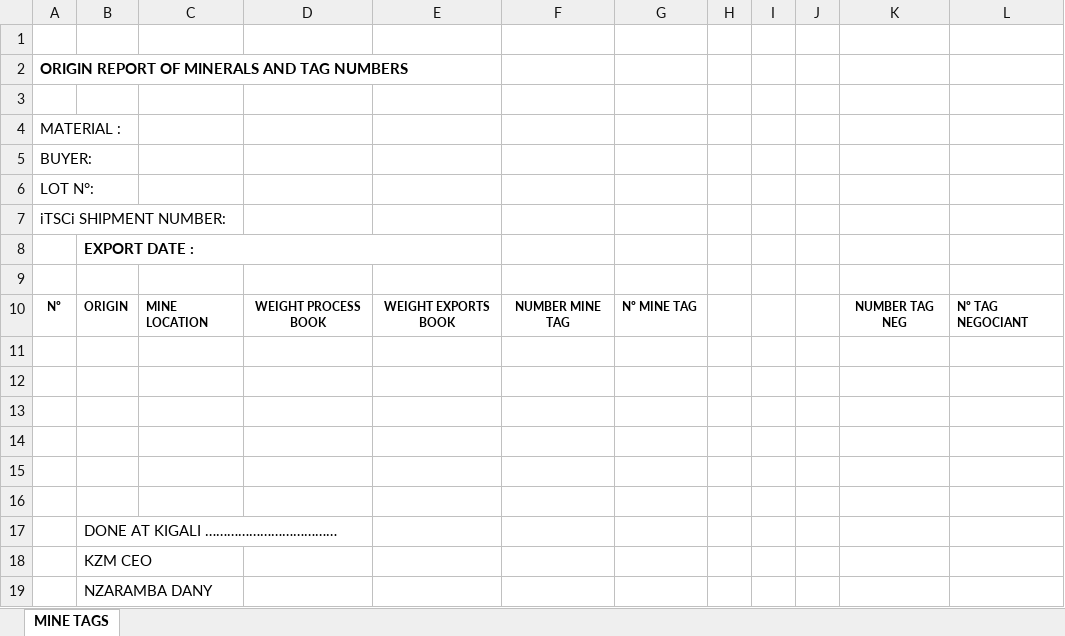
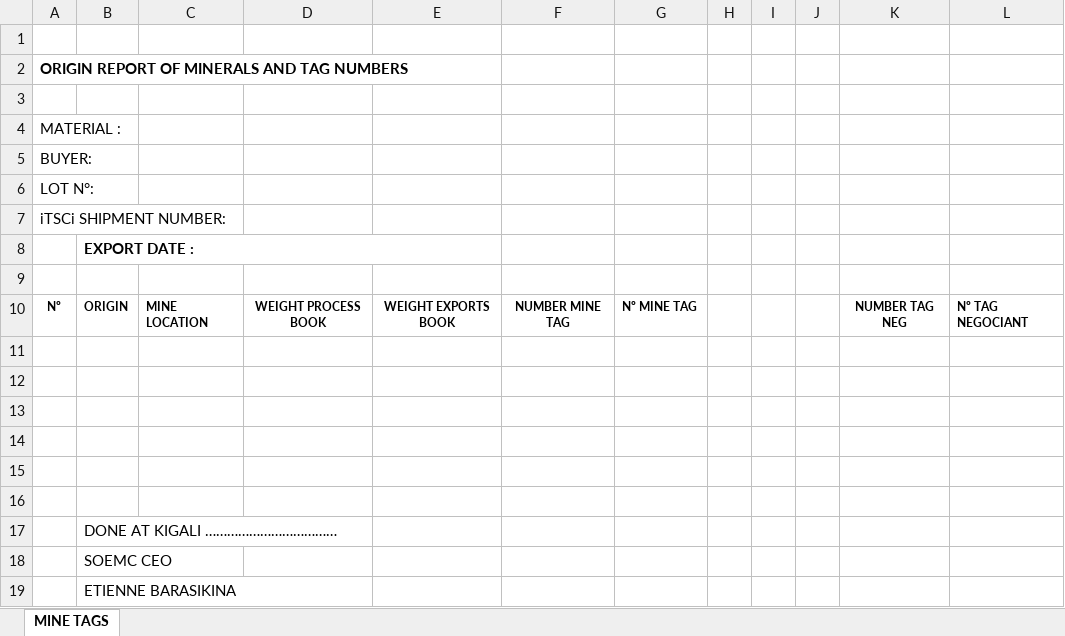
Before and after one commit to edenlisk/mining-company-management-system-backend, an Excel workbook: public/data/templates/mine-tag-list.xlsx, sheet MINE TAGS, drawn as a sheet; values as stored, in another font and other column widths than the file's, no borders; charts and pictures not drawn; the diff names each change by its address in the sheet, - before the commit and + after, or states it on an @@ line.

```diff
--- a/public/data/templates/mine-tag-list.xlsx (sheet MINE TAGS)
+++ b/public/data/templates/mine-tag-list.xlsx (sheet MINE TAGS)
-B18: KZM CEO
+B18: SOEMC CEO
-B19: NZARAMBA DANY
+B19: ETIENNE BARASIKINA
```
Also changed, not shown: charts or pictures, public/data/templates/ICGLR-packing-list.xlsx, public/data/templates/negociant-tag-list.xlsx.
